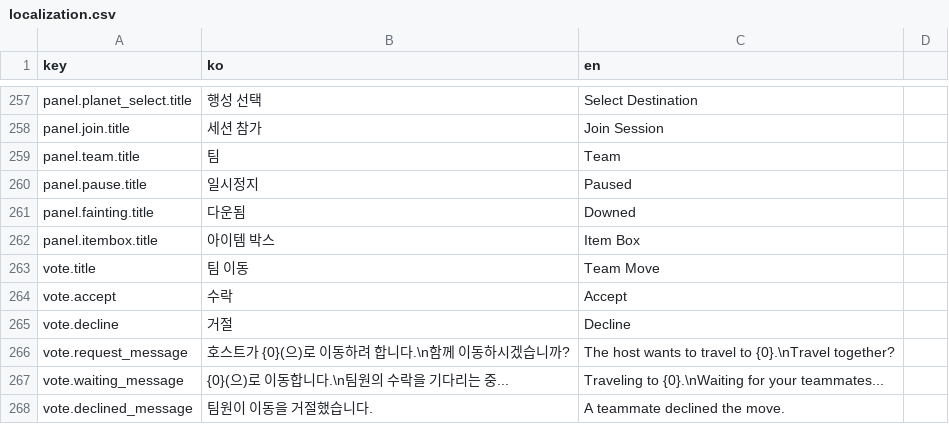
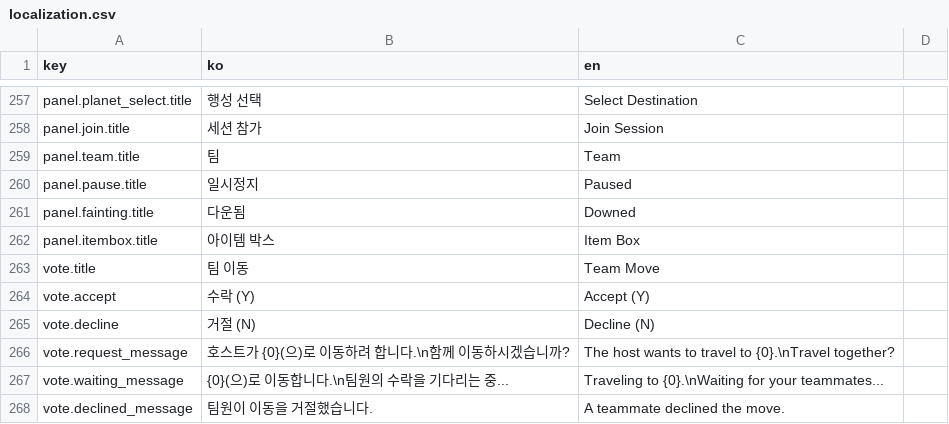
Before and after one commit to ksjgusdh123/PocoPoachers, a CSV file: PocoPoachers/DataTable/localization.csv, drawn as a sheet; only a part is shown, gaps mark what is left out.

```diff
--- a/PocoPoachers/DataTable/localization.csv
+++ b/PocoPoachers/DataTable/localization.csv
@@ -263,4 +263,4 @@ panel.itembox.title,아이템 박스,Item Box
 vote.title,팀 이동,Team Move
-vote.accept,수락,Accept
-vote.decline,거절,Decline
+vote.accept,수락 (Y),Accept (Y)
+vote.decline,거절 (N),Decline (N)
 vote.request_message,호스트가 {0}(으)로 이동하려 합니다.\n함께 이동하시겠습니까?,The host wants to travel to {0}.\nTravel together?
```
Also changed, not shown: 5 other files.
